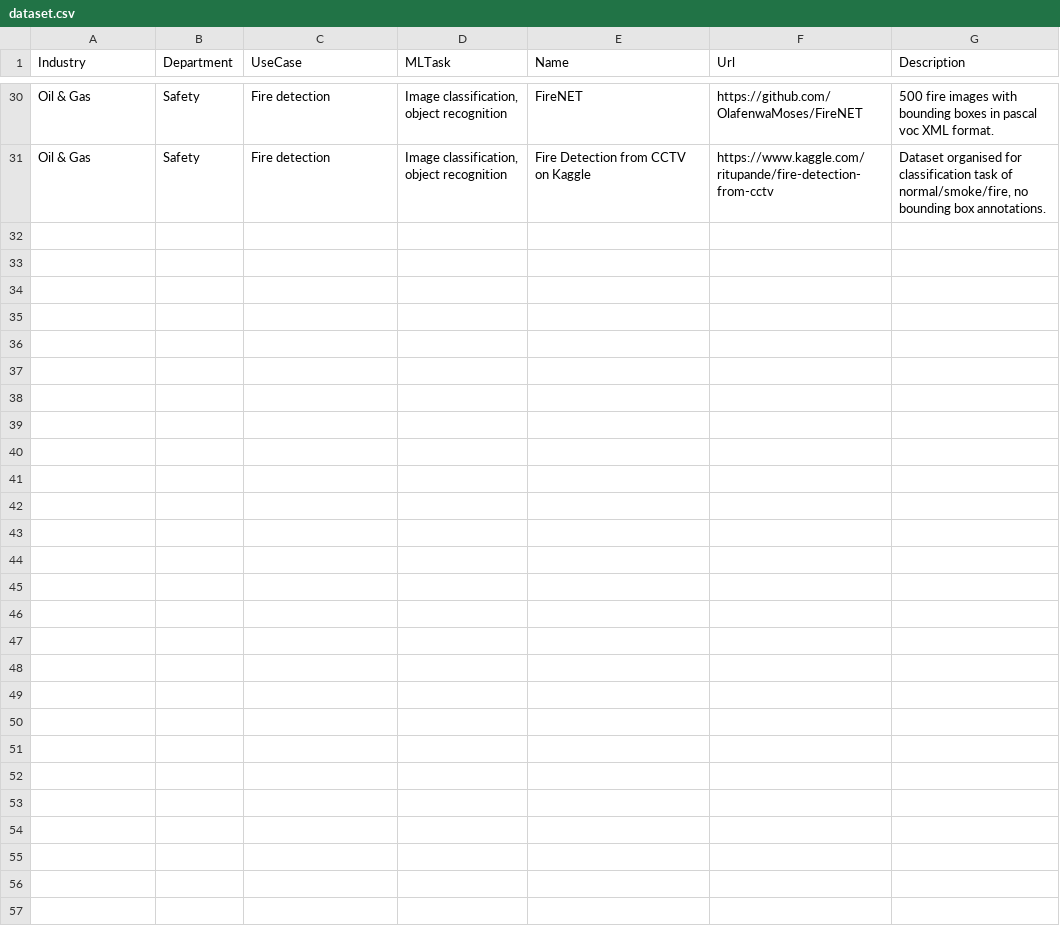
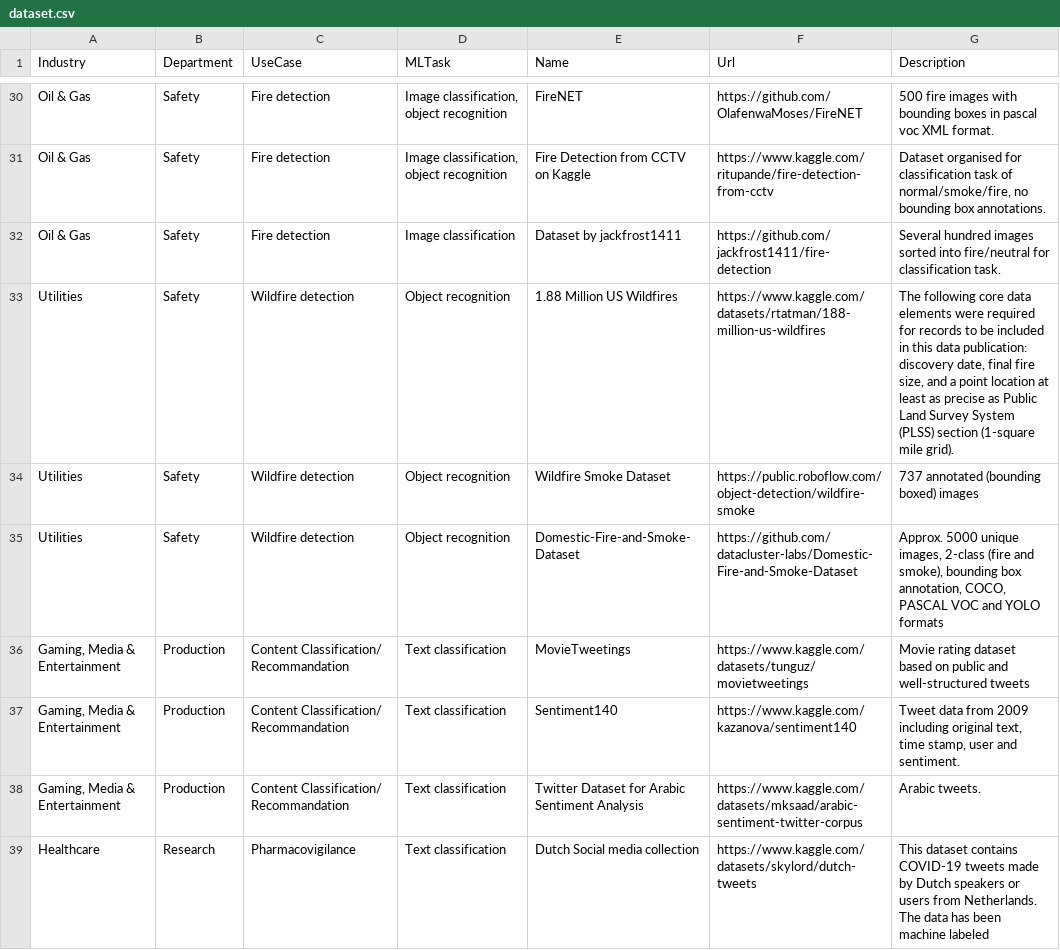
Before and after one commit to kili-technology/awesome-datasets, a CSV file: dataset.csv, drawn as a sheet; only a part is shown, gaps mark what is left out; the diff covers the shown part only.

Commit message:
feat: new datasets

```diff
--- a/dataset.csv
+++ b/dataset.csv
@@ -31 +31,9 @@ Oil & Gas;Safety;Fire detection;Image classification, object recognition;FireNET
 Oil & Gas;Safety;Fire detection;Image classification, object recognition;Fire Detection from CCTV on Kaggle;https://www.kaggle.com/ritupande/fire-detection-from-cctv;Dataset organised for classification task of normal/smoke/fire, no bounding box annotations.
+Oil & Gas;Safety;Fire detection;Image classification;Dataset by jackfrost1411;https://github.com/jackfrost1411/fire-detection;Several hundred images sorted into fire/neutral for classification task.
+Utilities;Safety;Wildfire detection;Object recognition;1.88 Million US Wildfires;https://www.kaggle.com/datasets/rtatman/188-million-us-wildfires;The following core data elements were required for records to be included in this data publication: discovery date, final fire size, and a point location at least as precise as Public Land Survey System (PLSS) section (1-square mile grid).
+Utilities;Safety;Wildfire detection;Object recognition;Wildfire Smoke Dataset;https://public.roboflow.com/object-detection/wildfire-smoke;737 annotated (bounding boxed) images
+Utilities;Safety;Wildfire detection;Object recognition;Domestic-Fire-and-Smoke-Dataset;https://github.com/datacluster-labs/Domestic-Fire-and-Smoke-Dataset;Approx. 5000 unique images, 2-class (fire and smoke), bounding box annotation, COCO, PASCAL VOC and YOLO formats
+Gaming, Media & Entertainment;Production;Content Classification/ Recommandation;Text classification;MovieTweetings;https://www.kaggle.com/datasets/tunguz/movietweetings;Movie rating dataset based on public and well-structured tweets
+Gaming, Media & Entertainment;Production;Content Classification/ Recommandation;Text classification;Sentiment140;https://www.kaggle.com/kazanova/sentiment140;Tweet data from 2009 including original text, time stamp, user and sentiment.
+Gaming, Media & Entertainment;Production;Content Classification/ Recommandation;Text classification;Twitter Dataset for Arabic Sentiment Analysis;https://www.kaggle.com/datasets/mksaad/arabic-sentiment-twitter-corpus;Arabic tweets.
+Healthcare;Research;Pharmacovigilance;Text classification;Dutch Social media collection;https://www.kaggle.com/datasets/skylord/dutch-tweets;This dataset contains COVID-19 tweets made by Dutch speakers or users from Netherlands. The data has been machine labeled
```
Also changed, not shown: 7 added rows and 2 edited cells elsewhere in this file, 2 other files.
